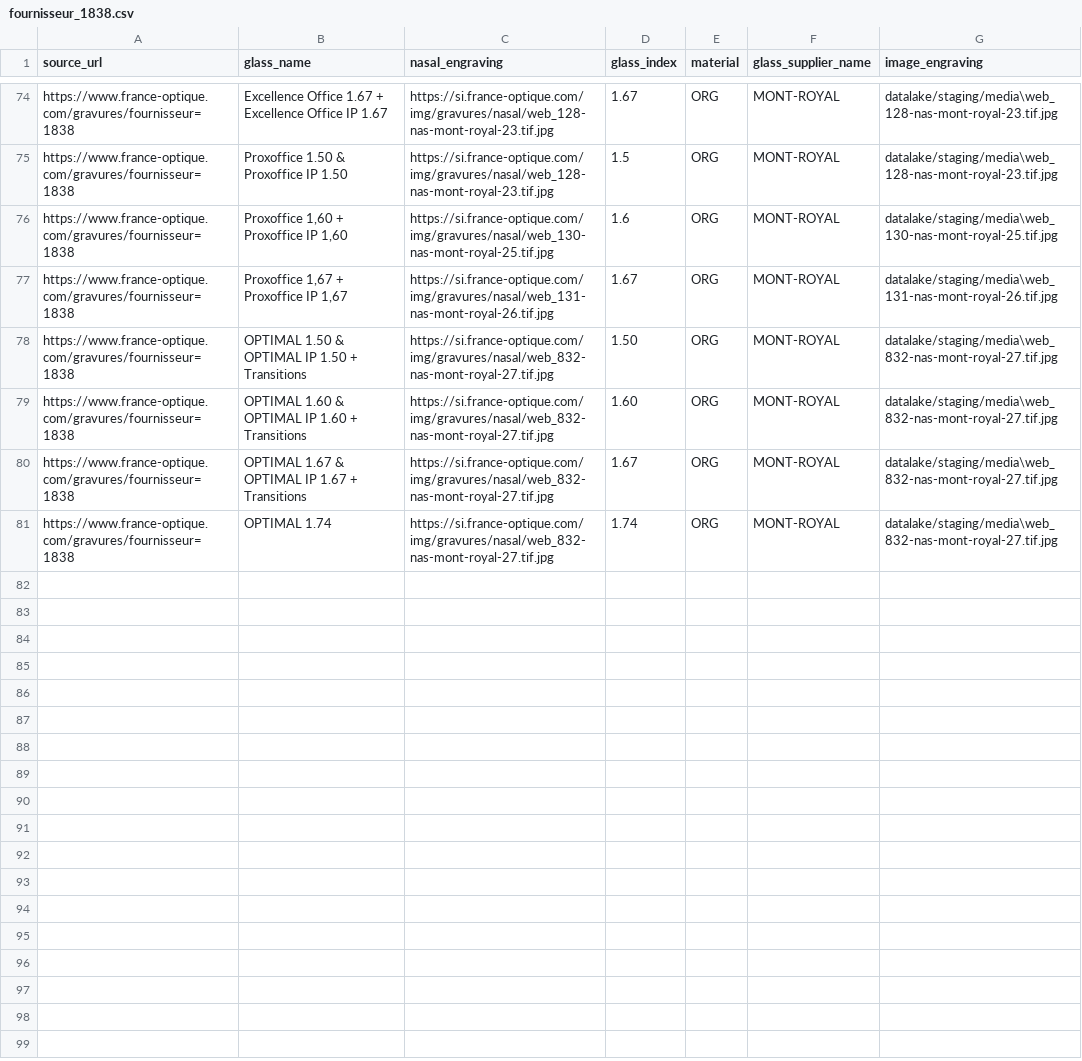
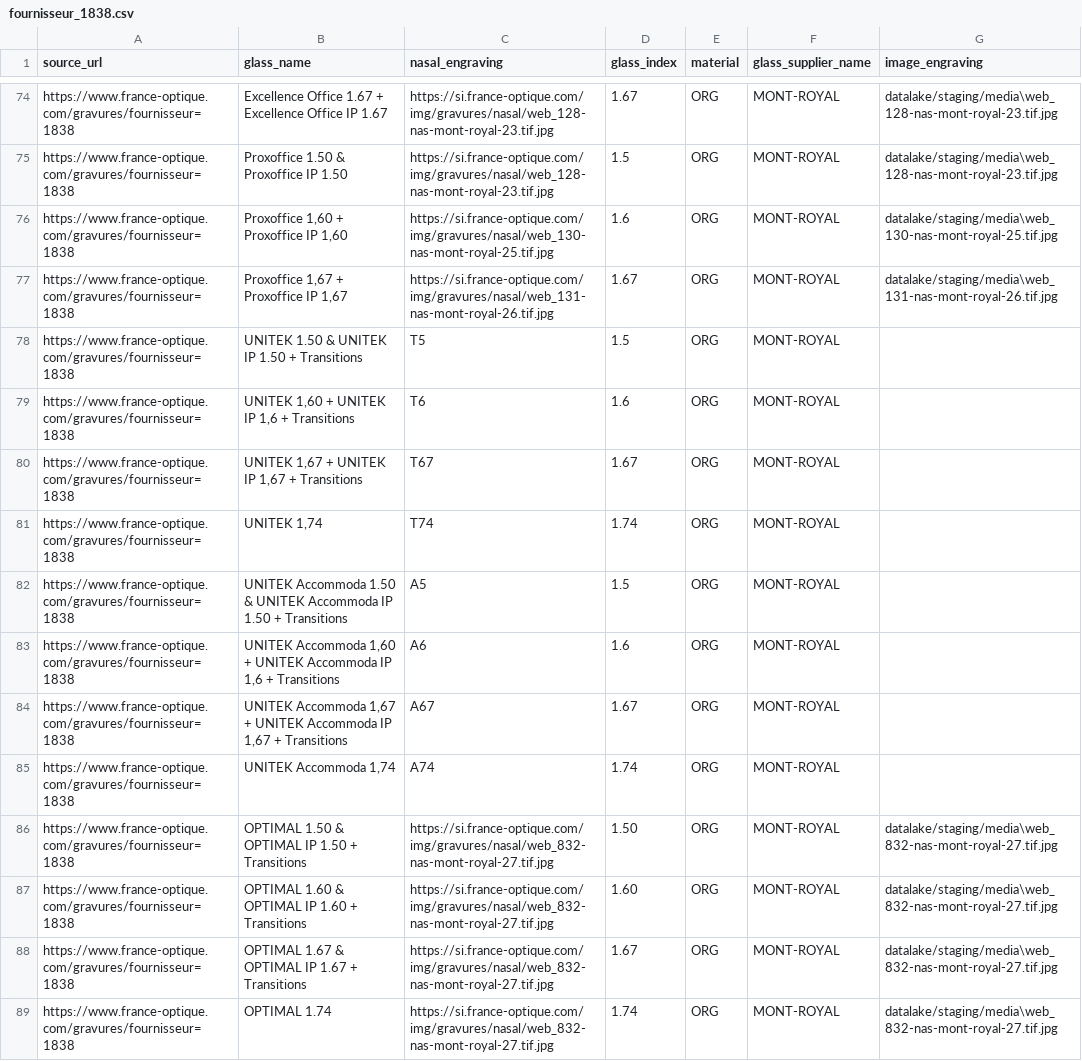
Before and after one commit to AntoineMLD/EngraveDetect, a CSV file: scrapers/scrapers/datalake/staging/data/fournisseur_1838.csv, drawn as a sheet; only a part is shown, gaps mark what is left out; the diff covers the shown part only.

```diff
--- a/scrapers/scrapers/datalake/staging/data/fournisseur_1838.csv
+++ b/scrapers/scrapers/datalake/staging/data/fournisseur_1838.csv
@@ -77,2 +77,10 @@ https://www.france-optique.com/gravures/fournisseur=1838,"Proxoffice 1,60 + Prox
 https://www.france-optique.com/gravures/fournisseur=1838,"Proxoffice 1,67 + Proxoffice IP 1,67",https://si.france-optique.com/img/gravures/nasal/web_131-nas-mont-royal-26.tif.jpg,1.67,ORG,MONT-ROYAL,datalake/staging/media\web_131-nas-mont-royal-26.tif.jpg
+https://www.france-optique.com/gravures/fournisseur=1838,UNITEK 1.50 & UNITEK IP 1.50 + Transitions,T5,1.5,ORG,MONT-ROYAL,
+https://www.france-optique.com/gravures/fournisseur=1838,"UNITEK 1,60 + UNITEK IP 1,6 + Transitions",T6,1.6,ORG,MONT-ROYAL,
+https://www.france-optique.com/gravures/fournisseur=1838,"UNITEK 1,67 + UNITEK IP 1,67 + Transitions",T67,1.67,ORG,MONT-ROYAL,
+https://www.france-optique.com/gravures/fournisseur=1838,"UNITEK 1,74",T74,1.74,ORG,MONT-ROYAL,
+https://www.france-optique.com/gravures/fournisseur=1838,UNITEK Accommoda 1.50 & UNITEK Accommoda IP 1.50  + Transitions,A5,1.5,ORG,MONT-ROYAL,
+https://www.france-optique.com/gravures/fournisseur=1838,"UNITEK Accommoda 1,60 + UNITEK Accommoda IP 1,6 + Transitions",A6,1.6,ORG,MONT-ROYAL,
+https://www.france-optique.com/gravures/fournisseur=1838,"UNITEK Accommoda 1,67 + UNITEK Accommoda IP 1,67 + Transitions",A67,1.67,ORG,MONT-ROYAL,
+https://www.france-optique.com/gravures/fournisseur=1838,"UNITEK Accommoda 1,74",A74,1.74,ORG,MONT-ROYAL,
 https://www.france-optique.com/gravures/fournisseur=1838,OPTIMAL 1.50 & OPTIMAL IP 1.50 + Transitions,https://si.france-optique.com/img/gravures/nasal/web_832-nas-mont-royal-27.tif.jpg,1.50,ORG,MONT-ROYAL,datalake/staging/media\web_832-nas-mont-royal-27.tif.jpg
```
Also changed, not shown: 24 added rows elsewhere in this file, scrapers/scrapers/datalake/staging/data/fournisseur_127.csv, scrapers/scrapers/datalake/staging/data/fournisseur_1407.csv, 18 other files.
